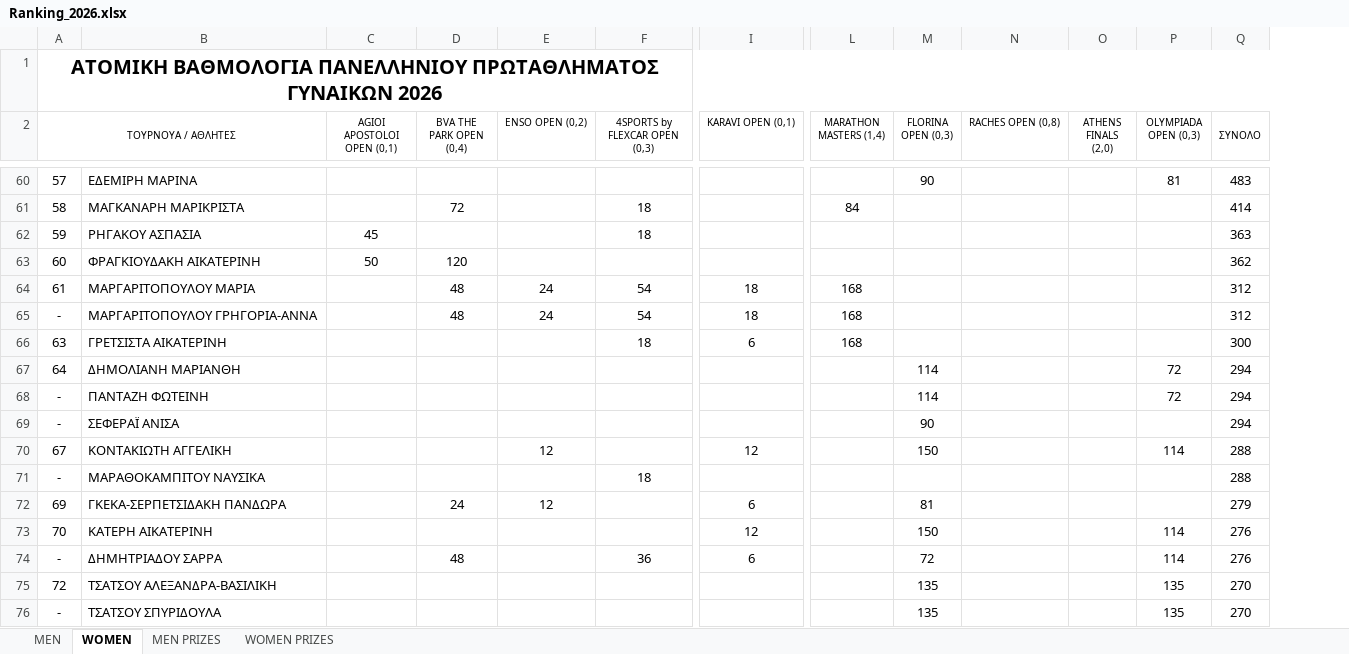
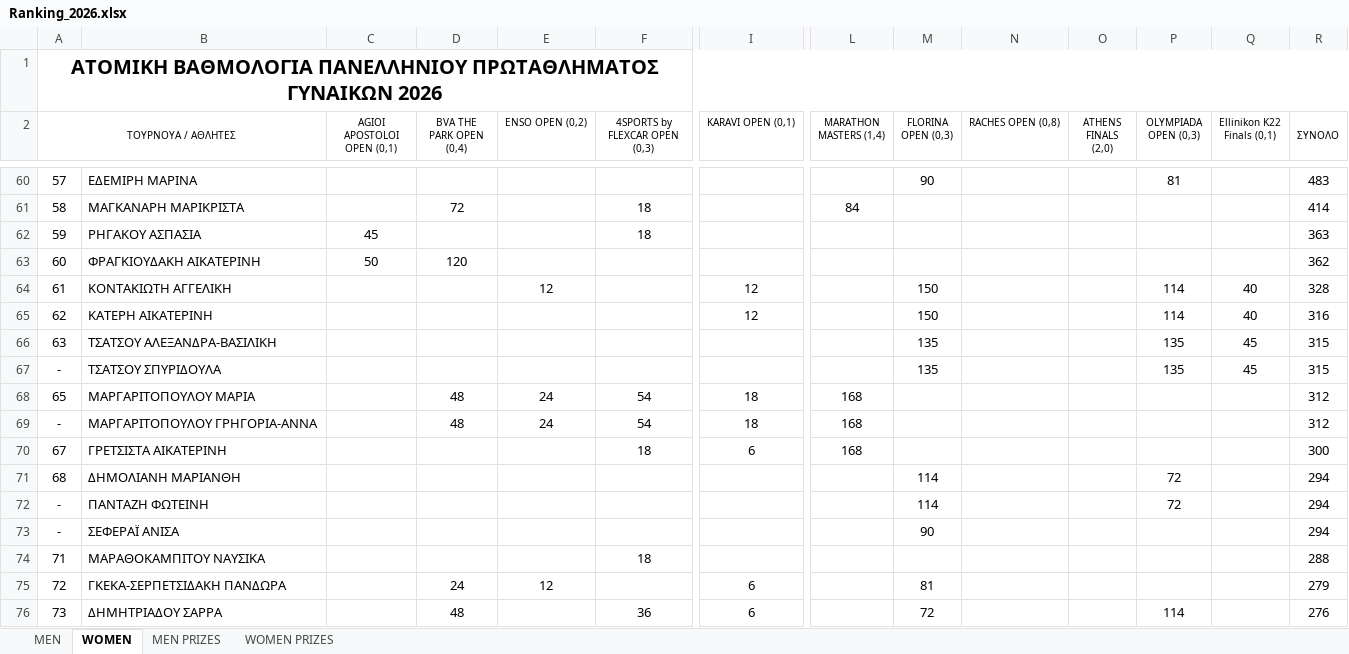
Before and after one commit to tsimpinosbv/ranking, an Excel workbook: Ranking_2026.xlsx, sheet WOMEN, drawn as a sheet; only a part is shown, gaps mark what is left out; values as stored, in another font and other column widths than the file's, no borders; conditional formats not drawn; removed rows and columns are numbered as before the commit, all else as after; rows hold the shown columns only; the diff covers the shown part only; the diff names each change by its address in the sheet, - before the commit and + after, or states it on an @@ line.

```diff
--- a/Ranking_2026.xlsx (sheet WOMEN)
+++ b/Ranking_2026.xlsx (sheet WOMEN)
+column Q (Ellinikon K22 Finals (0,1)), empty
+row 64: 61 | ΚΟΝΤΑΚΙΩΤΗ ΑΓΓΕΛΙΚΗ |  |  | 12 |  | 12 |  | 150 |  |  | 114 | 40 | 328
+row 65: 62 | ΚΑΤΕΡΗ ΑΙΚΑΤΕΡΙΝΗ |  |  |  |  | 12 |  | 150 |  |  | 114 | 40 | 316
+row 66: 63 | ΤΣΑΤΣΟΥ ΑΛΕΞΑΝΔΡΑ-ΒΑΣΙΛΙΚΗ |  |  |  |  |  |  | 135 |  |  | 135 | 45 | 315
+row 67: - | ΤΣΑΤΣΟΥ ΣΠΥΡΙΔΟΥΛΑ |  |  |  |  |  |  | 135 |  |  | 135 | 45 | 315
-A68 (ΤΟΥΡΝΟΥΑ / ΑΘΛΗΤΕΣ): 61
+A68 (ΤΟΥΡΝΟΥΑ / ΑΘΛΗΤΕΣ): 65
-A70 (ΤΟΥΡΝΟΥΑ / ΑΘΛΗΤΕΣ): 63
+A70 (ΤΟΥΡΝΟΥΑ / ΑΘΛΗΤΕΣ): 67
-A71 (ΤΟΥΡΝΟΥΑ / ΑΘΛΗΤΕΣ): 64
+A71 (ΤΟΥΡΝΟΥΑ / ΑΘΛΗΤΕΣ): 68
-row 70: 67 | ΚΟΝΤΑΚΙΩΤΗ ΑΓΓΕΛΙΚΗ |  |  | 12 |  | 12 |  | 150 |  |  | 114 | 288
-A74 (ΤΟΥΡΝΟΥΑ / ΑΘΛΗΤΕΣ): -
+A74 (ΤΟΥΡΝΟΥΑ / ΑΘΛΗΤΕΣ): 71
-A75 (ΤΟΥΡΝΟΥΑ / ΑΘΛΗΤΕΣ): 69
+A75 (ΤΟΥΡΝΟΥΑ / ΑΘΛΗΤΕΣ): 72
-row 73: 70 | ΚΑΤΕΡΗ ΑΙΚΑΤΕΡΙΝΗ |  |  |  |  | 12 |  | 150 |  |  | 114 | 276
-A76 (ΤΟΥΡΝΟΥΑ / ΑΘΛΗΤΕΣ): -
+A76 (ΤΟΥΡΝΟΥΑ / ΑΘΛΗΤΕΣ): 73
-row 75: 72 | ΤΣΑΤΣΟΥ ΑΛΕΞΑΝΔΡΑ-ΒΑΣΙΛΙΚΗ |  |  |  |  |  |  | 135 |  |  | 135 | 270
-row 76: - | ΤΣΑΤΣΟΥ ΣΠΥΡΙΔΟΥΛΑ |  |  |  |  |  |  | 135 |  |  | 135 | 270
```
Also changed, not shown: 8 added rows, 8 removed rows and 18 edited cells elsewhere in this sheet, sheet MEN, sheet MEN PRIZES.
